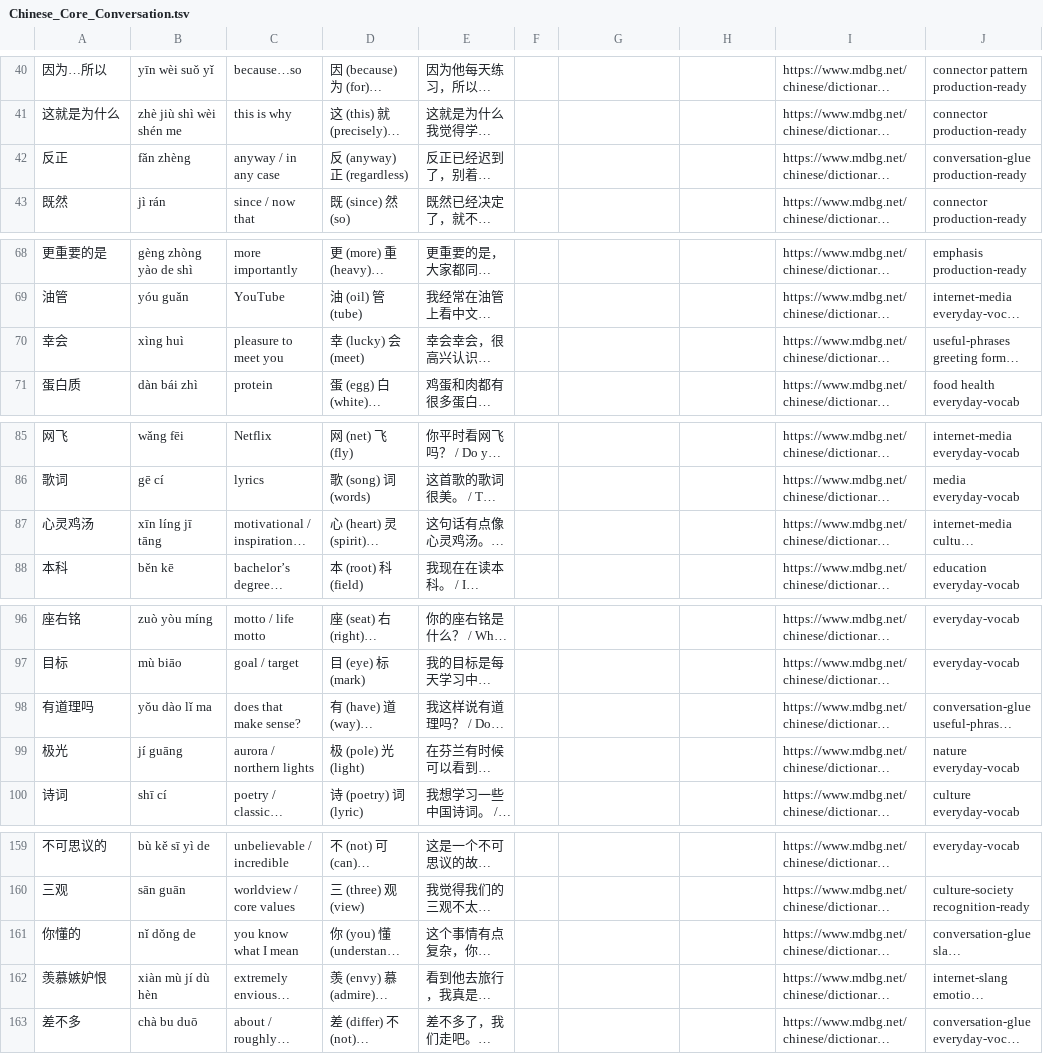
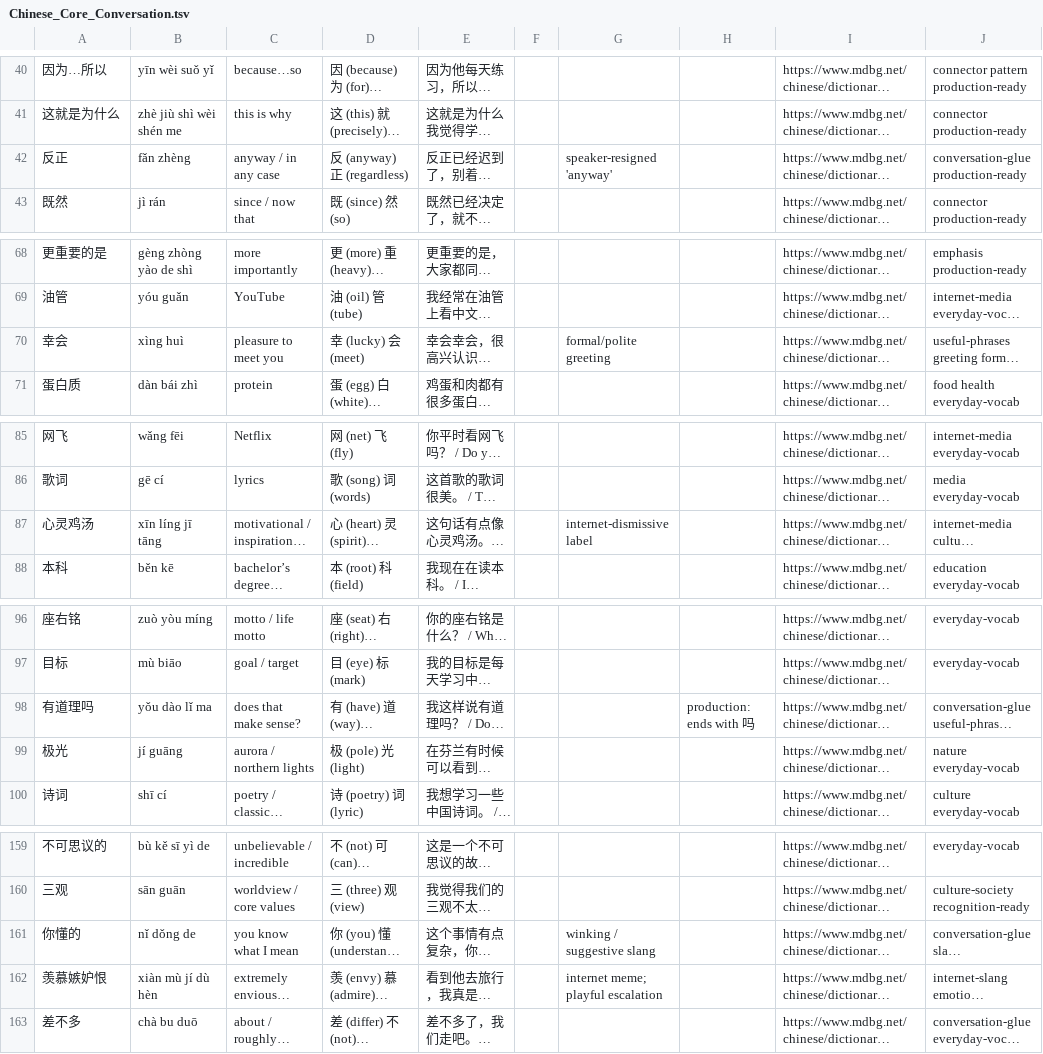
Before and after one commit to Hissal/anki-decks, a TSV file: Chinese_Core_Conversation.tsv, drawn as a sheet; only a part is shown, gaps mark what is left out; long unchanged cells end in …; the diff covers the shown part only; the diff names each change by its address in the sheet, - before the commit and + after, or states it on an @@ line.

```diff
--- a/Chinese_Core_Conversation.tsv
+++ b/Chinese_Core_Conversation.tsv
-G42: (empty)
+G42: speaker-resigned 'anyway'
-G70: (empty)
+G70: formal/polite greeting
-G87: (empty)
+G87: internet-dismissive label
-H98: (empty)
+H98: production: ends with 吗
-G161: (empty)
+G161: winking / suggestive slang
-G162: (empty)
+G162: internet meme; playful escalation
```
Also changed, not shown: 31 edited cells elsewhere in this file.
